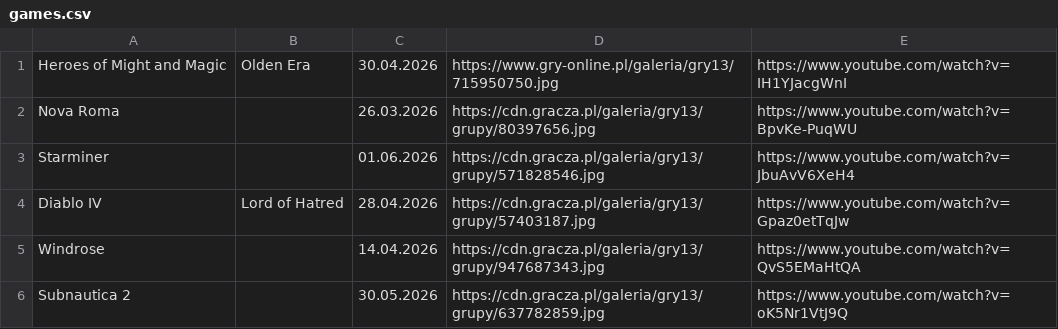
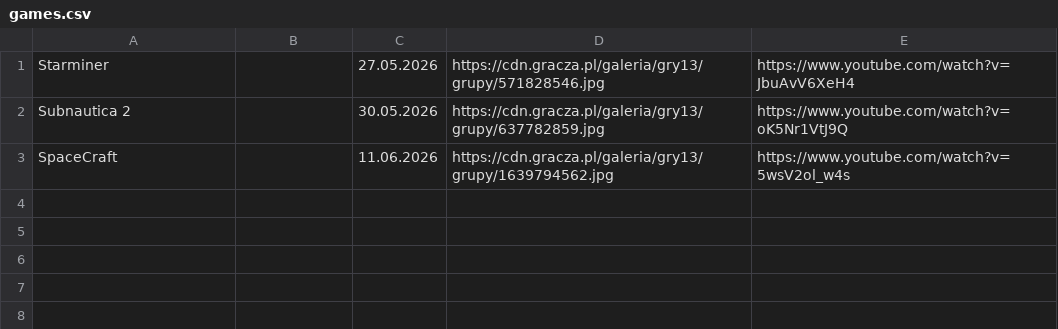
Before and after one commit to CptShooter/Timeline, a CSV file: data/games.csv, drawn as a sheet.

```diff
--- a/data/games.csv
+++ b/data/games.csv
@@ -1,6 +1,3 @@
-Heroes of Might and Magic,Olden Era,30.04.2026,https://www.gry-online.pl/galeria/gry13/715950750.jpg,https://www.youtube.com/watch?v=IH1YJacgWnI
-Nova Roma,,26.03.2026,https://cdn.gracza.pl/galeria/gry13/grupy/80397656.jpg,https://www.youtube.com/watch?v=BpvKe-PuqWU
-Starminer,,01.06.2026,https://cdn.gracza.pl/galeria/gry13/grupy/571828546.jpg,https://www.youtube.com/watch?v=JbuAvV6XeH4
-Diablo IV,Lord of Hatred,28.04.2026,https://cdn.gracza.pl/galeria/gry13/grupy/57403187.jpg,https://www.youtube.com/watch?v=Gpaz0etTqJw
-Windrose,,14.04.2026,https://cdn.gracza.pl/galeria/gry13/grupy/947687343.jpg,https://www.youtube.com/watch?v=QvS5EMaHtQA
+Starminer,,27.05.2026,https://cdn.gracza.pl/galeria/gry13/grupy/571828546.jpg,https://www.youtube.com/watch?v=JbuAvV6XeH4
 Subnautica 2,,30.05.2026,https://cdn.gracza.pl/galeria/gry13/grupy/637782859.jpg,https://www.youtube.com/watch?v=oK5Nr1VtJ9Q
+SpaceCraft,,11.06.2026,https://cdn.gracza.pl/galeria/gry13/grupy/1639794562.jpg,https://www.youtube.com/watch?v=5wsV2ol_w4s
```
Also changed, not shown: data/old.csv, 1 other file.
